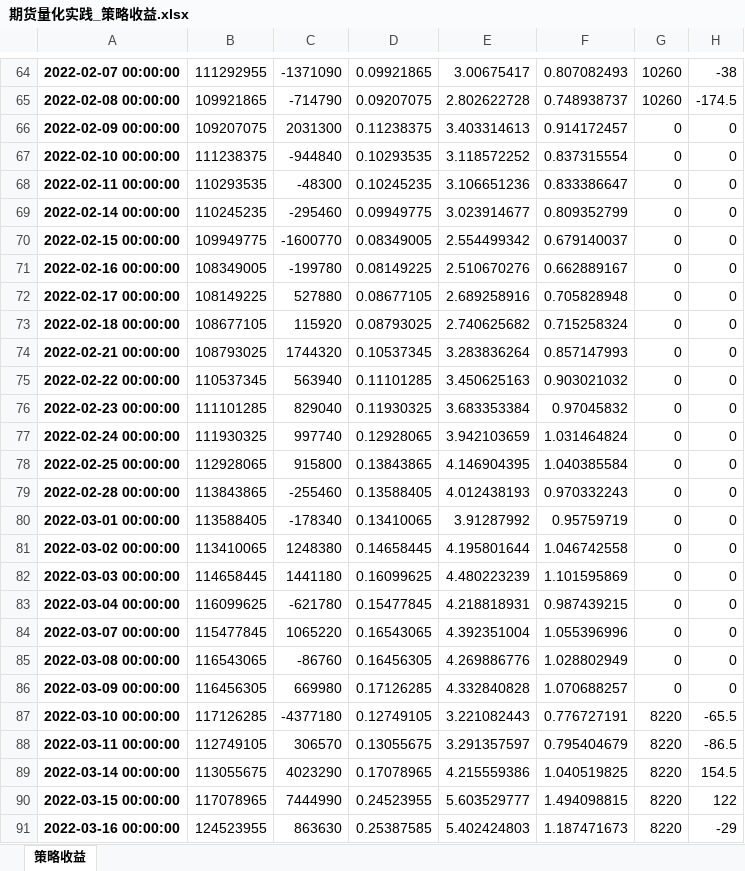
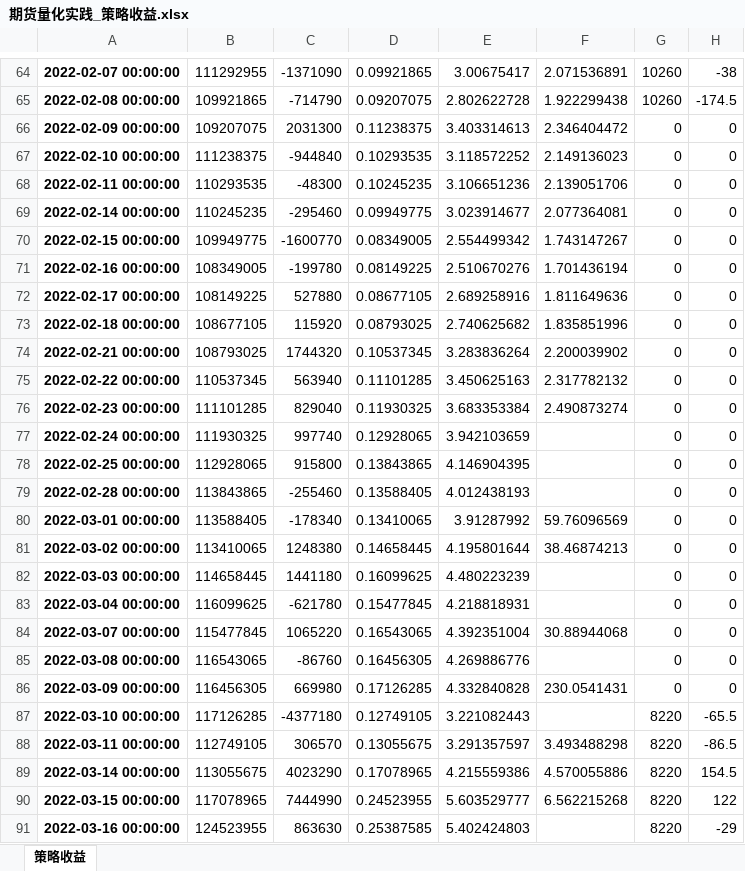
Before and after one commit to sinorockie/LLC-FUT-CTA, an Excel workbook: output/期货量化实践_策略收益.xlsx, sheet 策略收益, drawn as a sheet; only a part is shown, gaps mark what is left out; values as stored, in another font and other column widths than the file's, no borders; the diff covers the shown part only; the diff names each change by its address in the sheet, - before the commit and + after, or states it on an @@ line.

```diff
--- a/output/期货量化实践_策略收益.xlsx (sheet 策略收益)
+++ b/output/期货量化实践_策略收益.xlsx (sheet 策略收益)
-F64: 0.807082493
+F64: 2.071536891
-F65: 0.748938737
+F65: 1.922299438
-F66: 0.914172457
+F66: 2.346404472
-F67: 0.837315554
+F67: 2.149136023
-F68: 0.833386647
+F68: 2.139051706
-F69: 0.809352799
+F69: 2.077364081
-F70: 0.679140037
+F70: 1.743147267
-F71: 0.662889167
+F71: 1.701436194
-F72: 0.705828948
+F72: 1.811649636
-F73: 0.715258324
+F73: 1.835851996
-F74: 0.857147993
+F74: 2.200039902
-F75: 0.903021032
+F75: 2.317782132
-F76: 0.97045832
+F76: 2.490873274
-F77: 1.031464824
+F77: (empty)
-F78: 1.040385584
+F78: (empty)
-F79: 0.970332243
+F79: (empty)
-F80: 0.95759719
+F80: 59.76096569
-F81: 1.046742558
+F81: 38.46874213
-F82: 1.101595869
+F82: (empty)
-F83: 0.987439215
+F83: (empty)
-F84: 1.055396996
+F84: 30.88944068
-F85: 1.028802949
+F85: (empty)
-F86: 1.070688257
+F86: 230.0541431
-F87: 0.776727191
+F87: (empty)
-F88: 0.795404679
+F88: 3.493488298
-F89: 1.040519825
+F89: 4.570055886
-F90: 1.494098815
+F90: 6.562215268
-F91: 1.187471673
+F91: (empty)
```
Also changed, not shown: 419 edited cells elsewhere in this sheet, output/期货量化实践_Carry收益(10日平均).xlsx, 3 other files.
